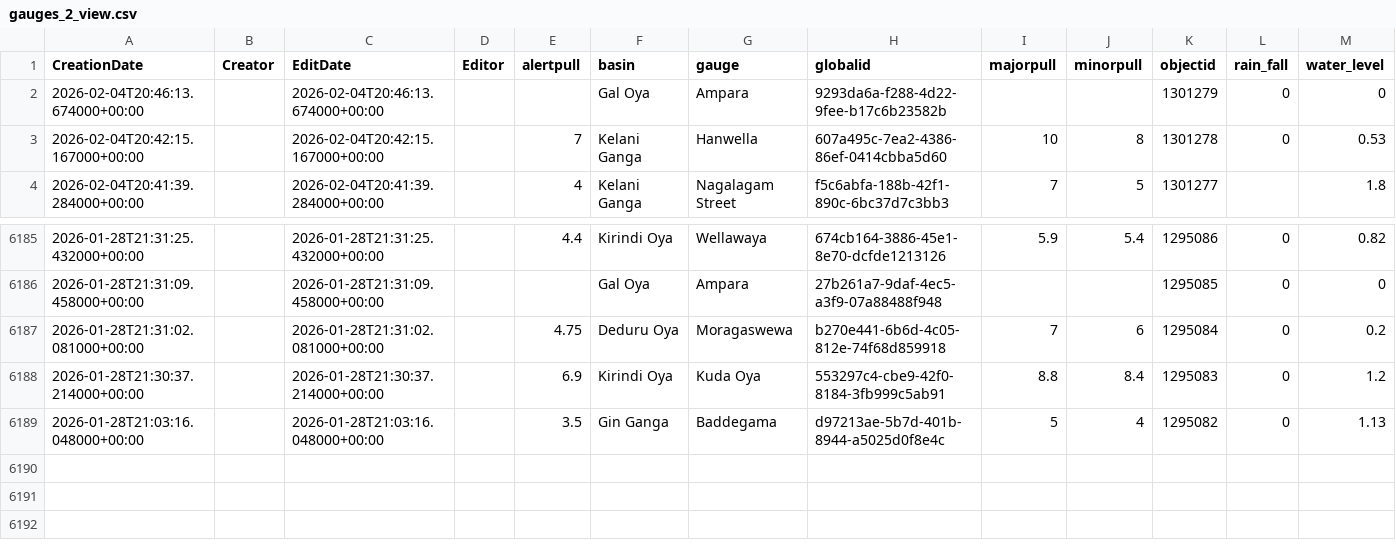
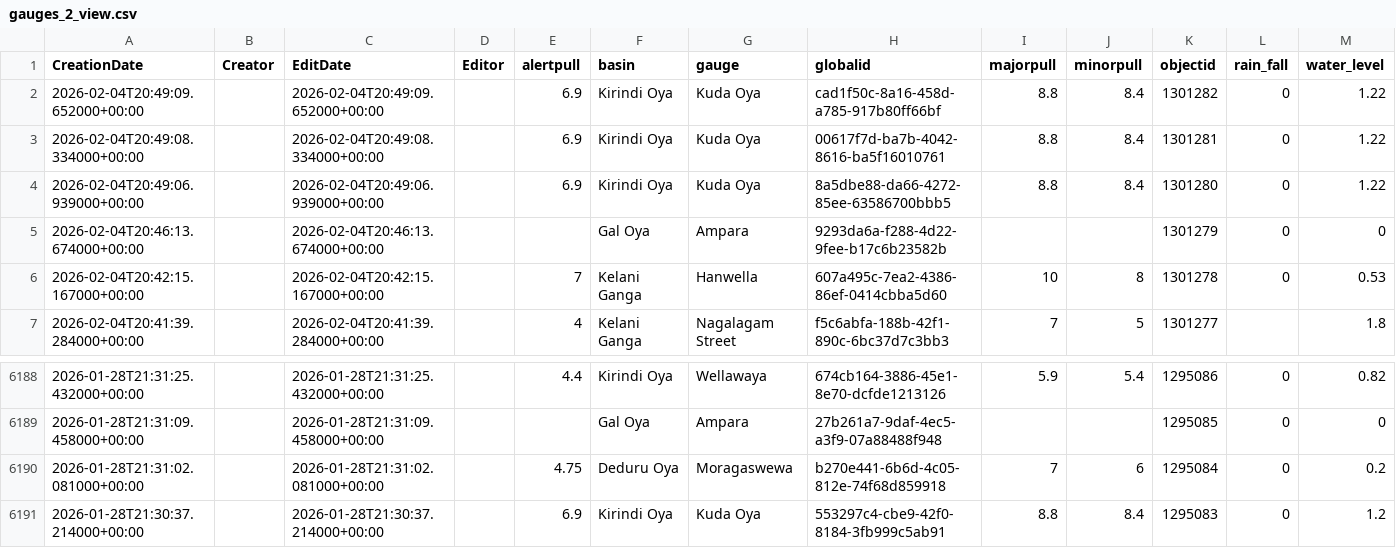
Before and after one commit to enigmazero-net/rise-lk-flood-data, a CSV file: data/gauges_2_view.csv, drawn as a sheet; only a part is shown, gaps mark what is left out; removed rows and columns are numbered as before the commit, all else as after; the diff names each change by its address in the sheet, - before the commit and + after, or states it on an @@ line.

```diff
--- a/data/gauges_2_view.csv
+++ b/data/gauges_2_view.csv
+row 2: 2026-02-04T20:49:09.652000+00:00 |  | 2026-02-04T20:49:09.652000+00:00 |  | 6.9 | Kirindi Oya | Kuda Oya | cad1f50c-8a16-458d-a785-917b80ff66bf | 8.8 | 8.4 | 1301282 | 0 | 1.22
+row 3: 2026-02-04T20:49:08.334000+00:00 |  | 2026-02-04T20:49:08.334000+00:00 |  | 6.9 | Kirindi Oya | Kuda Oya | 00617f7d-ba7b-4042-8616-ba5f16010761 | 8.8 | 8.4 | 1301281 | 0 | 1.22
+row 4: 2026-02-04T20:49:06.939000+00:00 |  | 2026-02-04T20:49:06.939000+00:00 |  | 6.9 | Kirindi Oya | Kuda Oya | 8a5dbe88-da66-4272-85ee-63586700bbb5 | 8.8 | 8.4 | 1301280 | 0 | 1.22
-row 6189: 2026-01-28T21:03:16.048000+00:00 |  | 2026-01-28T21:03:16.048000+00:00 |  | 3.5 | Gin Ganga | Baddegama | d97213ae-5b7d-401b-8944-a5025d0f8e4c | 5 | 4 | 1295082 | 0 | 1.13
```
Also changed, not shown: 1 other file.
